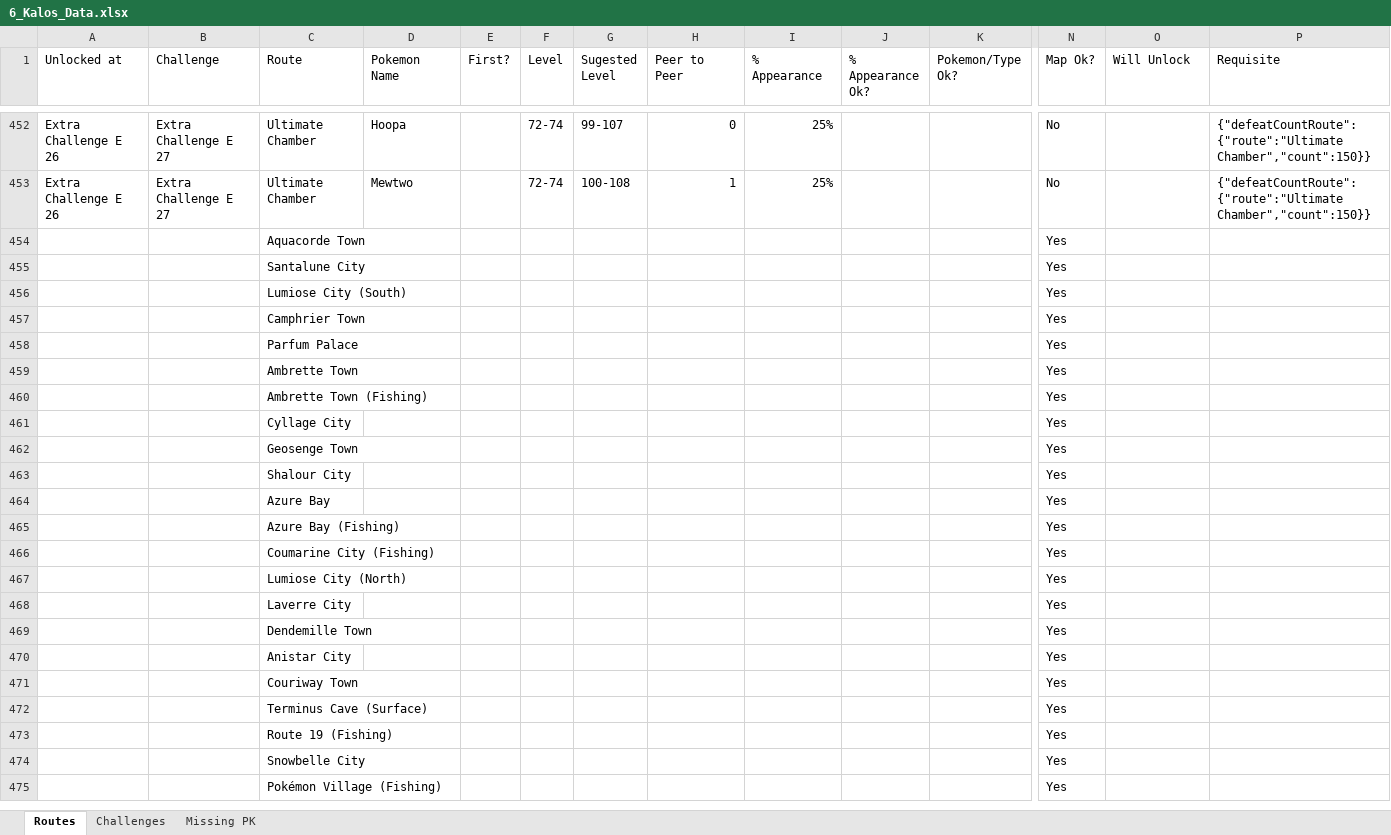
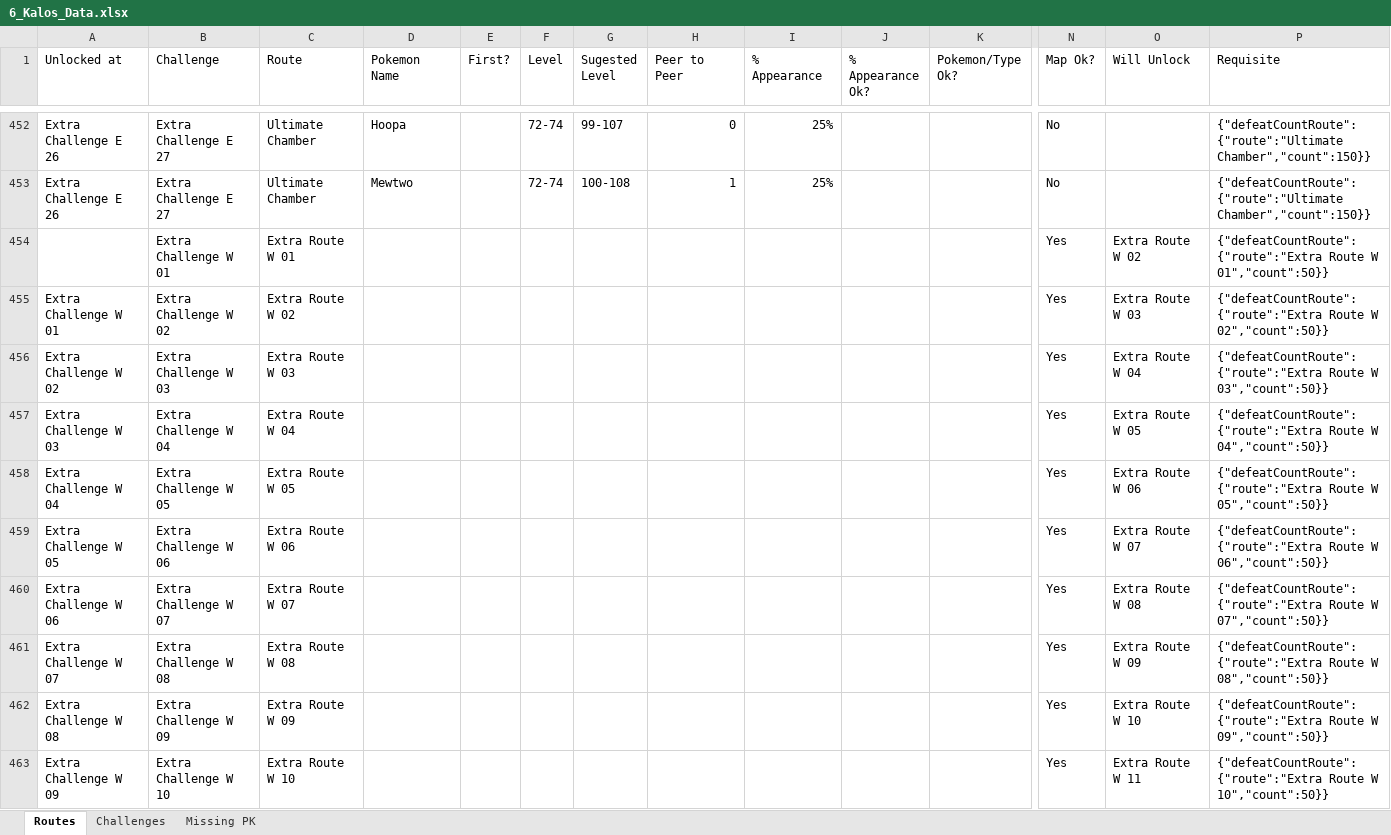
Before and after one commit to lsampaio1337-beep/PiW, an Excel workbook: xdata/6_Kalos_Data.xlsx, sheet Routes, drawn as a sheet; only a part is shown, gaps mark what is left out; the shorter side is filled out with more unchanged rows; values as stored, in another font and other column widths than the file's, no borders; rows hold the shown columns only; the diff covers the shown part only; the diff names each change by its address in the sheet, - before the commit and + after, or states it on an @@ line.

```diff
--- a/xdata/6_Kalos_Data.xlsx (sheet Routes)
+++ b/xdata/6_Kalos_Data.xlsx (sheet Routes)
+row 454:  | Extra Challenge W 01 | Extra Route W 01 |  |  |  |  |  |  |  |  | Yes | Extra Route W 02 | {"defeatCountRoute":{"route":"Extra Route W 01","count":50}}
+row 455: Extra Challenge W 01 | Extra Challenge W 02 | Extra Route W 02 |  |  |  |  |  |  |  |  | Yes | Extra Route W 03 | {"defeatCountRoute":{"route":"Extra Route W 02","count":50}}
+row 456: Extra Challenge W 02 | Extra Challenge W 03 | Extra Route W 03 |  |  |  |  |  |  |  |  | Yes | Extra Route W 04 | {"defeatCountRoute":{"route":"Extra Route W 03","count":50}}
+row 457: Extra Challenge W 03 | Extra Challenge W 04 | Extra Route W 04 |  |  |  |  |  |  |  |  | Yes | Extra Route W 05 | {"defeatCountRoute":{"route":"Extra Route W 04","count":50}}
+row 458: Extra Challenge W 04 | Extra Challenge W 05 | Extra Route W 05 |  |  |  |  |  |  |  |  | Yes | Extra Route W 06 | {"defeatCountRoute":{"route":"Extra Route W 05","count":50}}
+row 459: Extra Challenge W 05 | Extra Challenge W 06 | Extra Route W 06 |  |  |  |  |  |  |  |  | Yes | Extra Route W 07 | {"defeatCountRoute":{"route":"Extra Route W 06","count":50}}
+row 460: Extra Challenge W 06 | Extra Challenge W 07 | Extra Route W 07 |  |  |  |  |  |  |  |  | Yes | Extra Route W 08 | {"defeatCountRoute":{"route":"Extra Route W 07","count":50}}
+row 461: Extra Challenge W 07 | Extra Challenge W 08 | Extra Route W 08 |  |  |  |  |  |  |  |  | Yes | Extra Route W 09 | {"defeatCountRoute":{"route":"Extra Route W 08","count":50}}
+row 462: Extra Challenge W 08 | Extra Challenge W 09 | Extra Route W 09 |  |  |  |  |  |  |  |  | Yes | Extra Route W 10 | {"defeatCountRoute":{"route":"Extra Route W 09","count":50}}
+row 463: Extra Challenge W 09 | Extra Challenge W 10 | Extra Route W 10 |  |  |  |  |  |  |  |  | Yes | Extra Route W 11 | {"defeatCountRoute":{"route":"Extra Route W 10","count":50}}
```
Also changed, not shown: 49 added rows and 3 edited cells elsewhere in this sheet, sheet Challenges, 3 other files.
